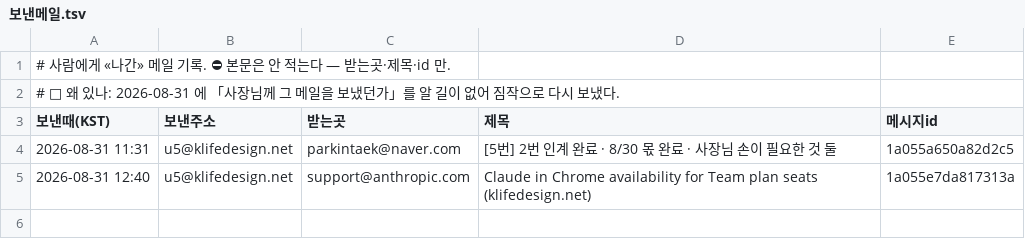
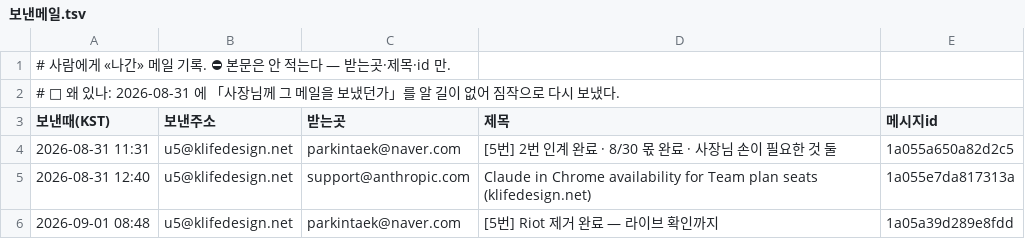
Before and after one commit to parkintaek2-gif/parkintaek2-gif.github.io, a TSV file: docs/보낸메일.tsv, drawn as a sheet; the diff names each change by its address in the sheet, - before the commit and + after, or states it on an @@ line.

```diff
--- a/docs/보낸메일.tsv
+++ b/docs/보낸메일.tsv
+row 6: 2026-09-01 08:48 | u5@klifedesign.net | parkintaek@naver.com | [5번] Riot 제거 완료 — 라이브 확인까지 | 1a05a39d289e8fdd
```
Also changed, not shown: 1 other file.
